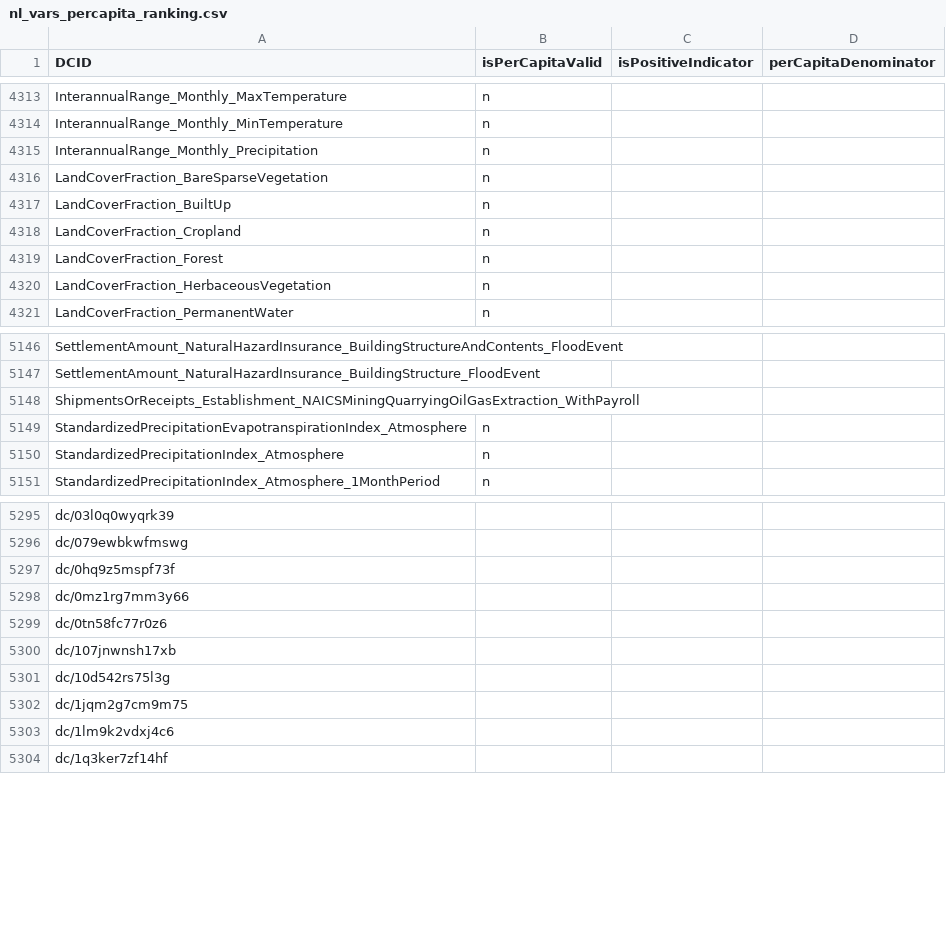
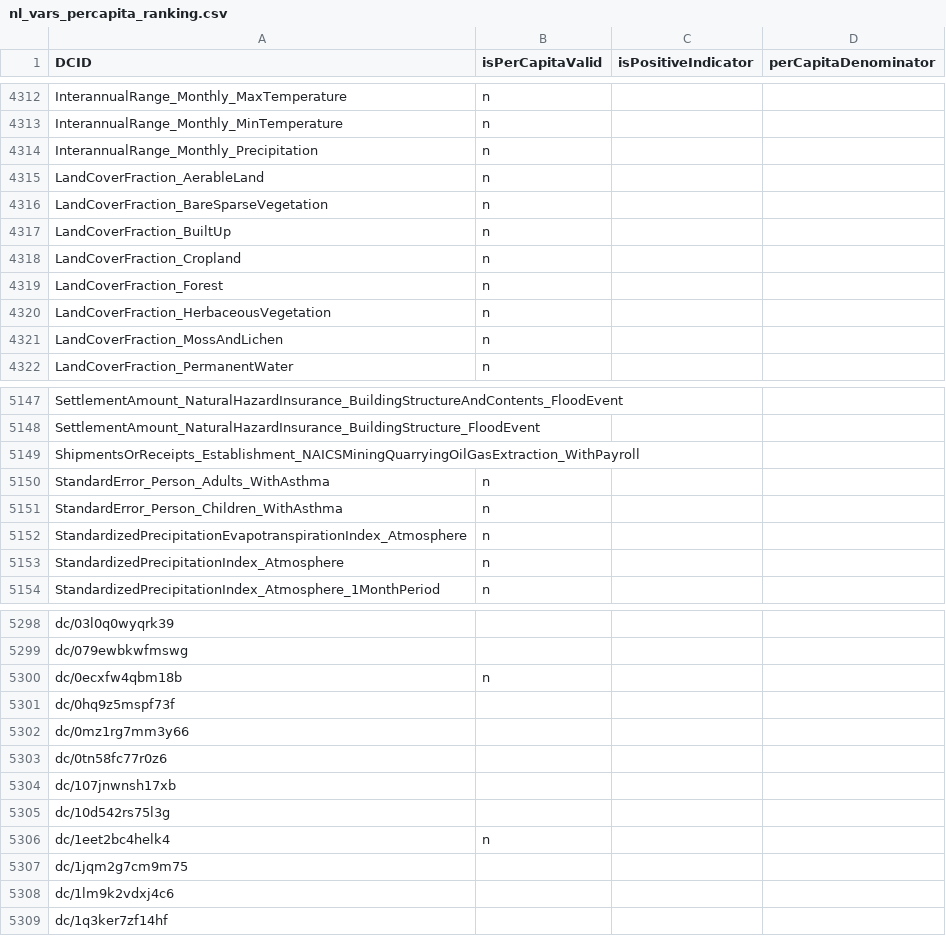
Before and after one commit to saurabh-csufi/website, a CSV file: server/config/nl_page/nl_vars_percapita_ranking.csv, drawn as a sheet; only a part is shown, gaps mark what is left out; the diff covers the shown part only.

```diff
--- a/server/config/nl_page/nl_vars_percapita_ranking.csv
+++ b/server/config/nl_page/nl_vars_percapita_ranking.csv
@@ -4315,2 +4314,3 @@ InterannualRange_Monthly_MinTemperature,n,,
 InterannualRange_Monthly_Precipitation,n,,
+LandCoverFraction_AerableLand,n,,
 LandCoverFraction_BareSparseVegetation,n,,
@@ -4320,2 +4320,3 @@ LandCoverFraction_Forest,n,,
 LandCoverFraction_HerbaceousVegetation,n,,
+LandCoverFraction_MossAndLichen,n,,
 LandCoverFraction_PermanentWater,n,,
@@ -5148,2 +5149,4 @@ SettlementAmount_NaturalHazardInsurance_BuildingStructure_FloodEvent,,,
 ShipmentsOrReceipts_Establishment_NAICSMiningQuarryingOilGasExtraction_WithPayroll,,,
+StandardError_Person_Adults_WithAsthma,n,,
+StandardError_Person_Children_WithAsthma,n,,
 StandardizedPrecipitationEvapotranspirationIndex_Atmosphere,n,,
@@ -5296,2 +5299,3 @@ dc/03l0q0wyqrk39,,,
 dc/079ewbkwfmswg,,,
+dc/0ecxfw4qbm18b,n,,
 dc/0hq9z5mspf73f,,,
@@ -5301,2 +5305,3 @@ dc/107jnwnsh17xb,,,
 dc/10d542rs75l3g,,,
+dc/1eet2bc4helk4,n,,
 dc/1jqm2g7cm9m75,,,
```
Also changed, not shown: 4 added rows, 1 removed row and 2 edited cells elsewhere in this file, 12 other files.
